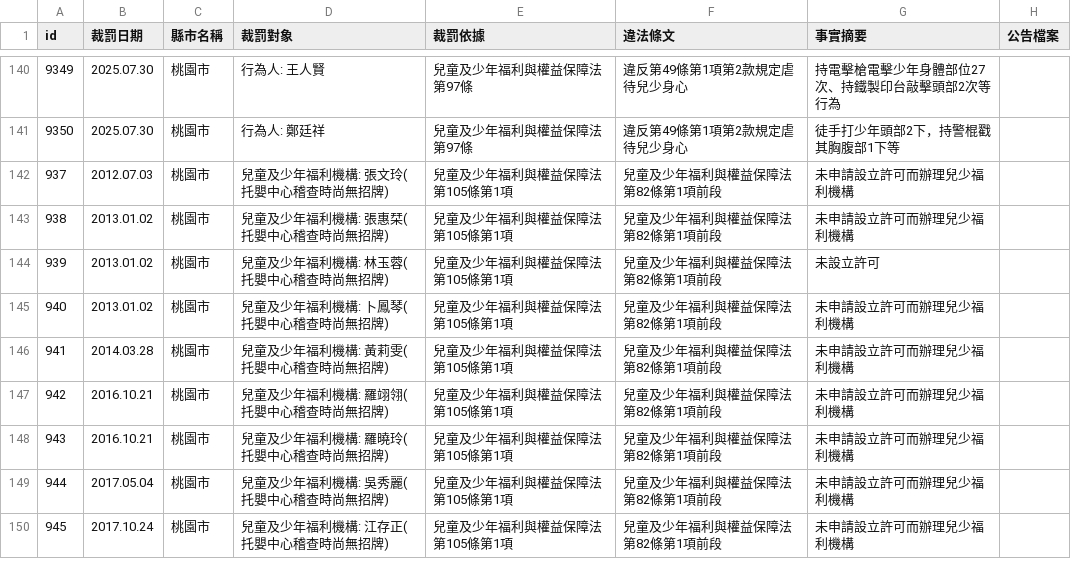
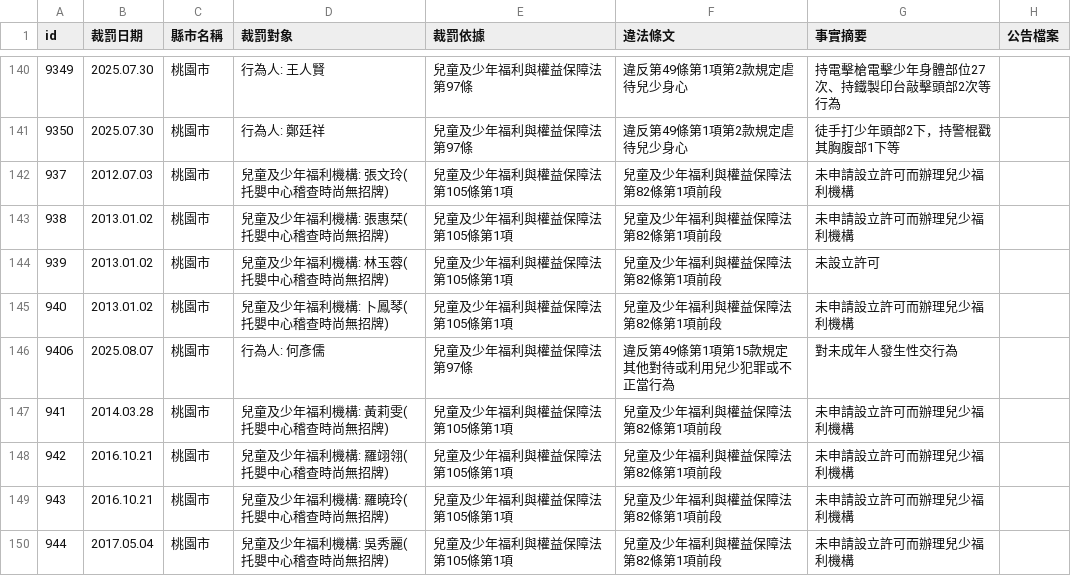
Before and after one commit to kiang/crc.sfaa.gov.tw, a CSV file: data/桃園市.csv, drawn as a sheet; only a part is shown, gaps mark what is left out; the shorter side is filled out with more unchanged rows; the diff names each change by its address in the sheet, - before the commit and + after, or states it on an @@ line.

```diff
--- a/data/桃園市.csv
+++ b/data/桃園市.csv
+row 146: 9406 | 2025.08.07 | 桃園市 | 行為人: 何彥儒 | 兒童及少年福利與權益保障法第97條 | 違反第49條第1項第15款規定其他對待或利用兒少犯罪或不正當行為 | 對未成年人發生性交行為
```
Also changed, not shown: data/台中市.csv, 4 other files.
